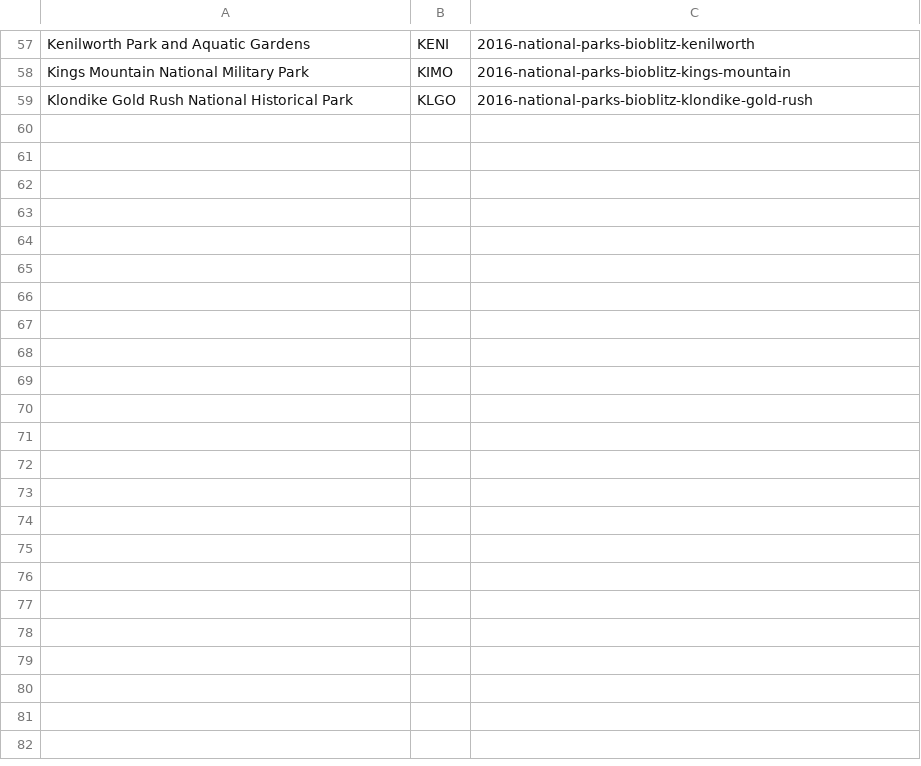
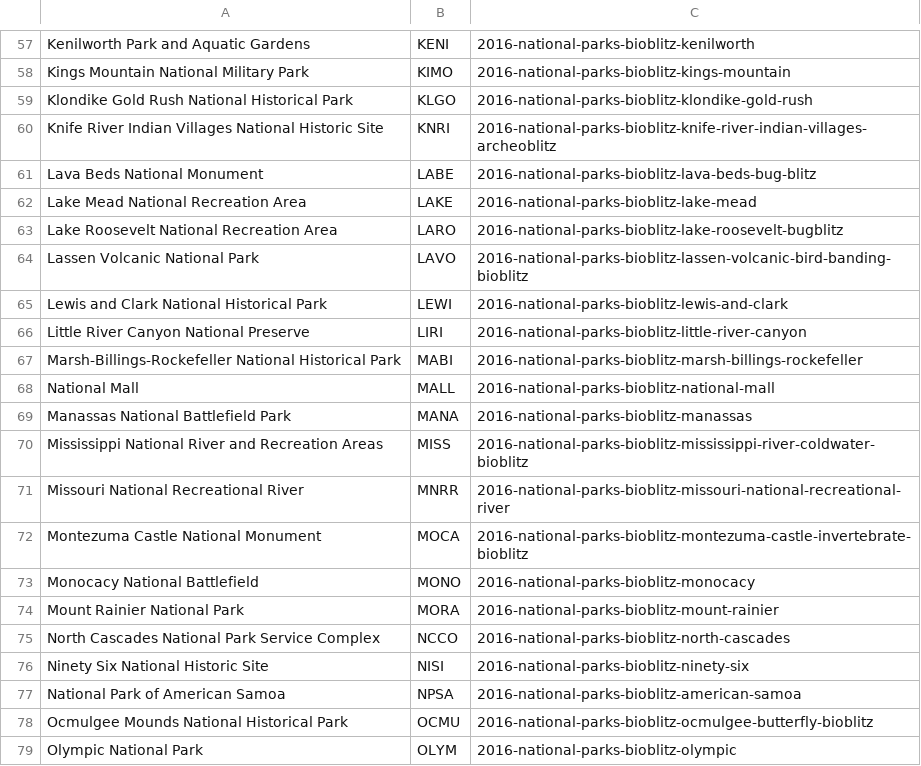
Before and after one commit to KelseyDCooper/USGS-NPS-App, a CSV file: park.slugs.csv, drawn as a sheet; only a part is shown, gaps mark what is left out; the diff covers the shown part only; the diff names each change by its address in the sheet, - before the commit and + after, or states it on an @@ line.

Commit message:
Update park.slugs.csv

```diff
--- a/park.slugs.csv
+++ b/park.slugs.csv
+row 60: Knife River Indian Villages National Historic Site | KNRI | 2016-national-parks-bioblitz-knife-river-indian-villages-archeoblitz
+row 61: Lava Beds National Monument | LABE | 2016-national-parks-bioblitz-lava-beds-bug-blitz
+row 62: Lake Mead National Recreation Area | LAKE | 2016-national-parks-bioblitz-lake-mead
+row 63: Lake Roosevelt National Recreation Area | LARO | 2016-national-parks-bioblitz-lake-roosevelt-bugblitz
+row 64: Lassen Volcanic National Park | LAVO | 2016-national-parks-bioblitz-lassen-volcanic-bird-banding-bioblitz
+row 65: Lewis and Clark National Historical Park | LEWI | 2016-national-parks-bioblitz-lewis-and-clark
+row 66: Little River Canyon National Preserve | LIRI | 2016-national-parks-bioblitz-little-river-canyon
+row 67: Marsh-Billings-Rockefeller National Historical Park | MABI | 2016-national-parks-bioblitz-marsh-billings-rockefeller
+row 68: National Mall | MALL | 2016-national-parks-bioblitz-national-mall
+row 69: Manassas National Battlefield Park | MANA | 2016-national-parks-bioblitz-manassas
+row 70: Mississippi National River and Recreation Areas | MISS | 2016-national-parks-bioblitz-mississippi-river-coldwater-bioblitz
+row 71: Missouri National Recreational River | MNRR | 2016-national-parks-bioblitz-missouri-national-recreational-river
+row 72: Montezuma Castle National Monument | MOCA | 2016-national-parks-bioblitz-montezuma-castle-invertebrate-bioblitz
+row 73: Monocacy National Battlefield | MONO | 2016-national-parks-bioblitz-monocacy
+row 74: Mount Rainier National Park | MORA | 2016-national-parks-bioblitz-mount-rainier
+row 75: North Cascades National Park Service Complex | NCCO | 2016-national-parks-bioblitz-north-cascades
+row 76: Ninety Six National Historic Site | NISI | 2016-national-parks-bioblitz-ninety-six
+row 77: National Park of American Samoa | NPSA | 2016-national-parks-bioblitz-american-samoa
+row 78: Ocmulgee Mounds National Historical Park | OCMU | 2016-national-parks-bioblitz-ocmulgee-butterfly-bioblitz
+row 79: Olympic National Park | OLYM | 2016-national-parks-bioblitz-olympic
```
Also changed, not shown: 32 added rows elsewhere in this file.
